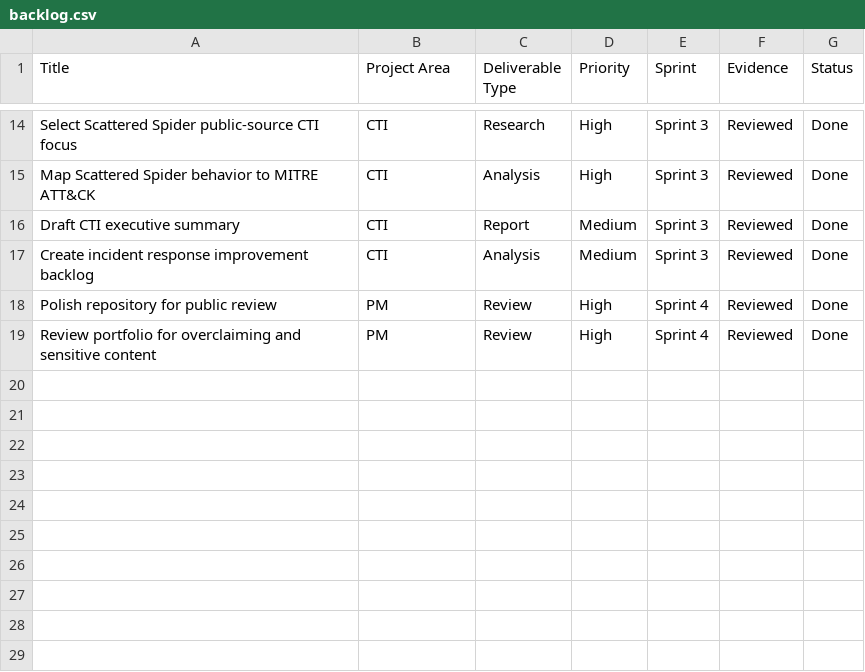
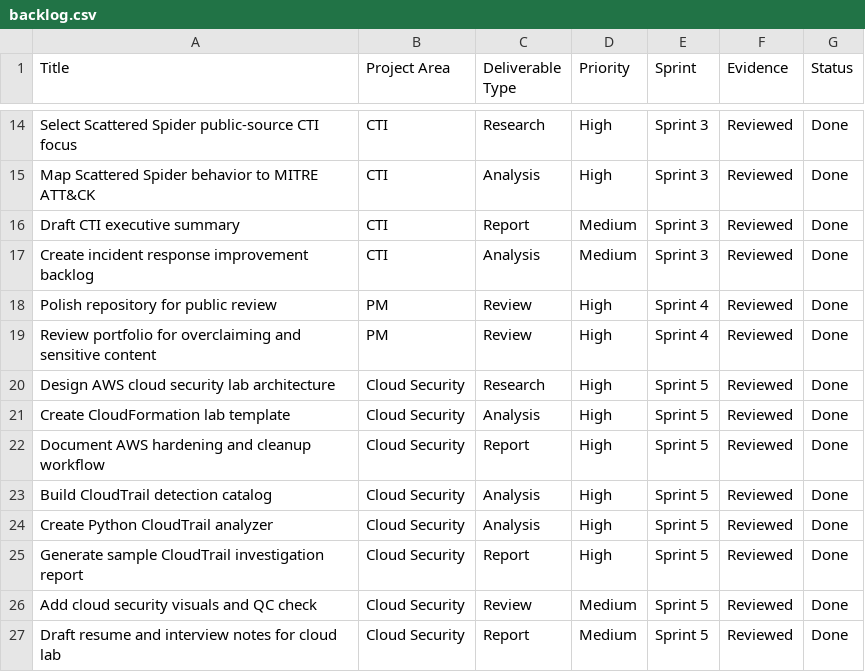
Before and after one commit to shayaan-mohsin/cybersecurity-portfolio, a CSV file: project-management/backlog.csv, drawn as a sheet; only a part is shown, gaps mark what is left out; the diff names each change by its address in the sheet, - before the commit and + after, or states it on an @@ line.

Commit message:
Add AWS cloud security log investigation lab

```diff
--- a/project-management/backlog.csv
+++ b/project-management/backlog.csv
+row 20: Design AWS cloud security lab architecture | Cloud Security | Research | High | Sprint 5 | Reviewed | Done
+row 21: Create CloudFormation lab template | Cloud Security | Analysis | High | Sprint 5 | Reviewed | Done
+row 22: Document AWS hardening and cleanup workflow | Cloud Security | Report | High | Sprint 5 | Reviewed | Done
+row 23: Build CloudTrail detection catalog | Cloud Security | Analysis | High | Sprint 5 | Reviewed | Done
+row 24: Create Python CloudTrail analyzer | Cloud Security | Analysis | High | Sprint 5 | Reviewed | Done
+row 25: Generate sample CloudTrail investigation report | Cloud Security | Report | High | Sprint 5 | Reviewed | Done
+row 26: Add cloud security visuals and QC check | Cloud Security | Review | Medium | Sprint 5 | Reviewed | Done
+row 27: Draft resume and interview notes for cloud lab | Cloud Security | Report | Medium | Sprint 5 | Reviewed | Done
```
Also changed, not shown: 36 other files.
